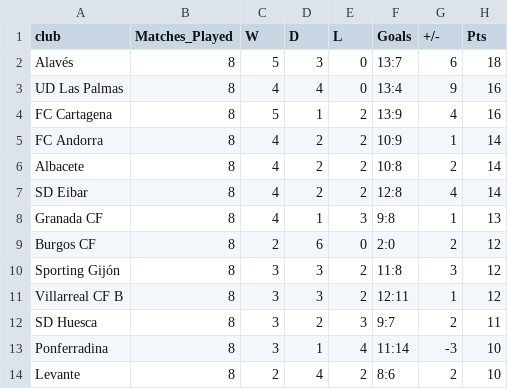
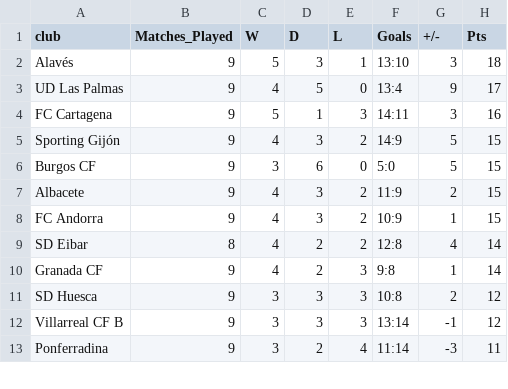
Before and after one commit to ebjaime/Quiniela-Filler, a CSV file: data/tables/segunda_total.csv, drawn as a sheet; only a part is shown; the diff covers the shown part only.

```diff
--- a/data/tables/segunda_total.csv
+++ b/data/tables/segunda_total.csv
@@ -1,14 +1,13 @@
 club,Matches_Played,W,D,L,Goals,+/-,Pts
-Alavés ,8,5,3,0,13:7,6,18
-UD Las Palmas,8,4,4,0,13:4,9,16
-FC Cartagena,8,5,1,2,13:9,4,16
-FC Andorra ,8,4,2,2,10:9,1,14
-Albacete ,8,4,2,2,10:8,2,14
+Alavés ,9,5,3,1,13:10,3,18
+UD Las Palmas,9,4,5,0,13:4,9,17
+FC Cartagena,9,5,1,3,14:11,3,16
+Sporting Gijón,9,4,3,2,14:9,5,15
+Burgos CF,9,3,6,0,5:0,5,15
+Albacete ,9,4,3,2,11:9,2,15
+FC Andorra ,9,4,3,2,10:9,1,15
 SD Eibar,8,4,2,2,12:8,4,14
-Granada CF ,8,4,1,3,9:8,1,13
-Burgos CF,8,2,6,0,2:0,2,12
-Sporting Gijón,8,3,3,2,11:8,3,12
-Villarreal CF B ,8,3,3,2,12:11,1,12
-SD Huesca,8,3,2,3,9:7,2,11
-Ponferradina,8,3,1,4,11:14,-3,10
-Levante ,8,2,4,2,8:6,2,10
+Granada CF ,9,4,2,3,9:8,1,14
+SD Huesca,9,3,3,3,10:8,2,12
+Villarreal CF B ,9,3,3,3,13:14,-1,12
+Ponferradina,9,3,2,4,11:14,-3,11
```
Also changed, not shown: 5 added rows, 4 removed rows and 15 edited cells elsewhere in this file, data/preds/spi_segunda_matches.csv, data/tables/primera_last5.csv, 9 other files.
